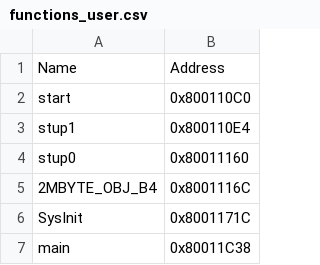
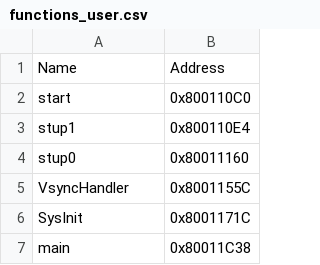
Before and after one commit to jpnodev/ff7-decomp, a CSV file: ghidra_exports/functions_user.csv, drawn as a sheet; only a part is shown; removed rows and columns are numbered as before the commit, all else as after; the diff names each change by its address in the sheet, - before the commit and + after, or states it on an @@ line.

```diff
--- a/ghidra_exports/functions_user.csv
+++ b/ghidra_exports/functions_user.csv
-row 5: 2MBYTE_OBJ_B4 | 0x8001116C
+row 5: VsyncHandler | 0x8001155C
```
Also changed, not shown: ghidra_exports/data_labels_user.csv, ghidra_exports/symbols_user.csv, 7 other files.
